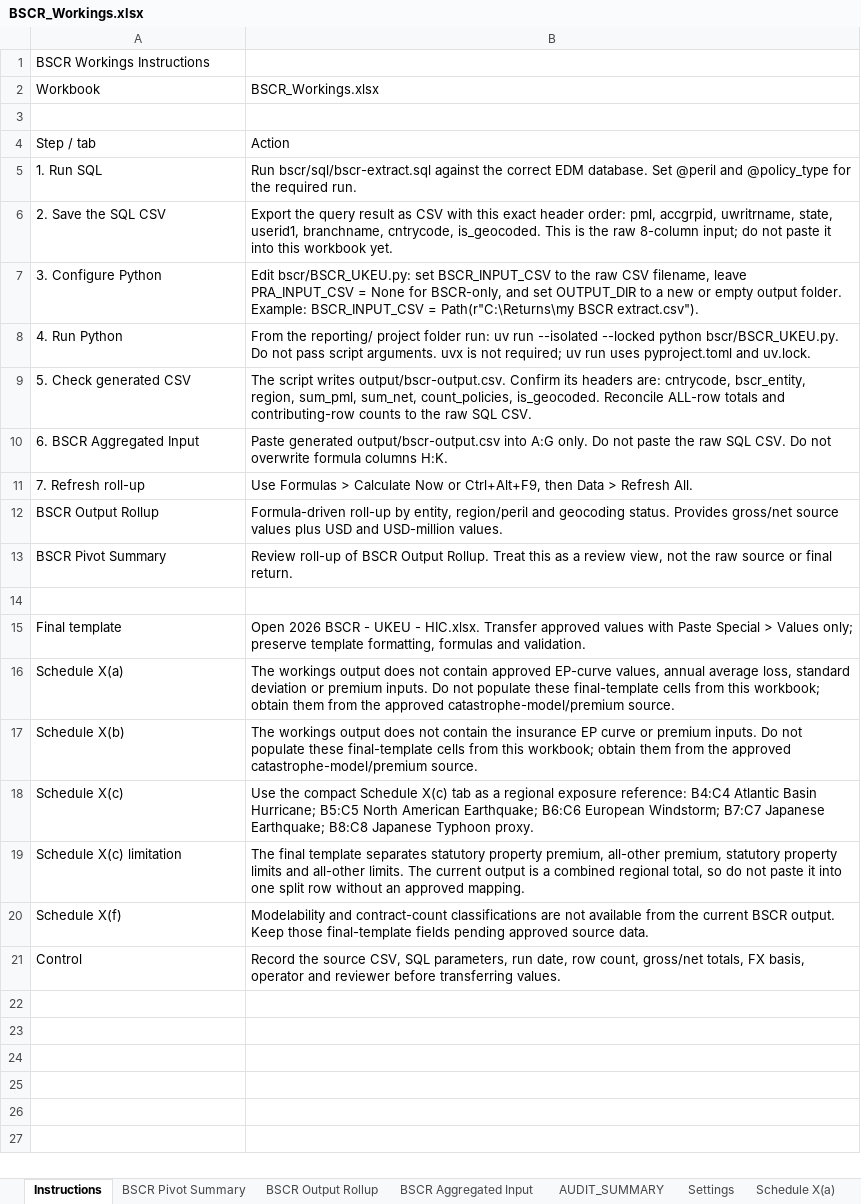
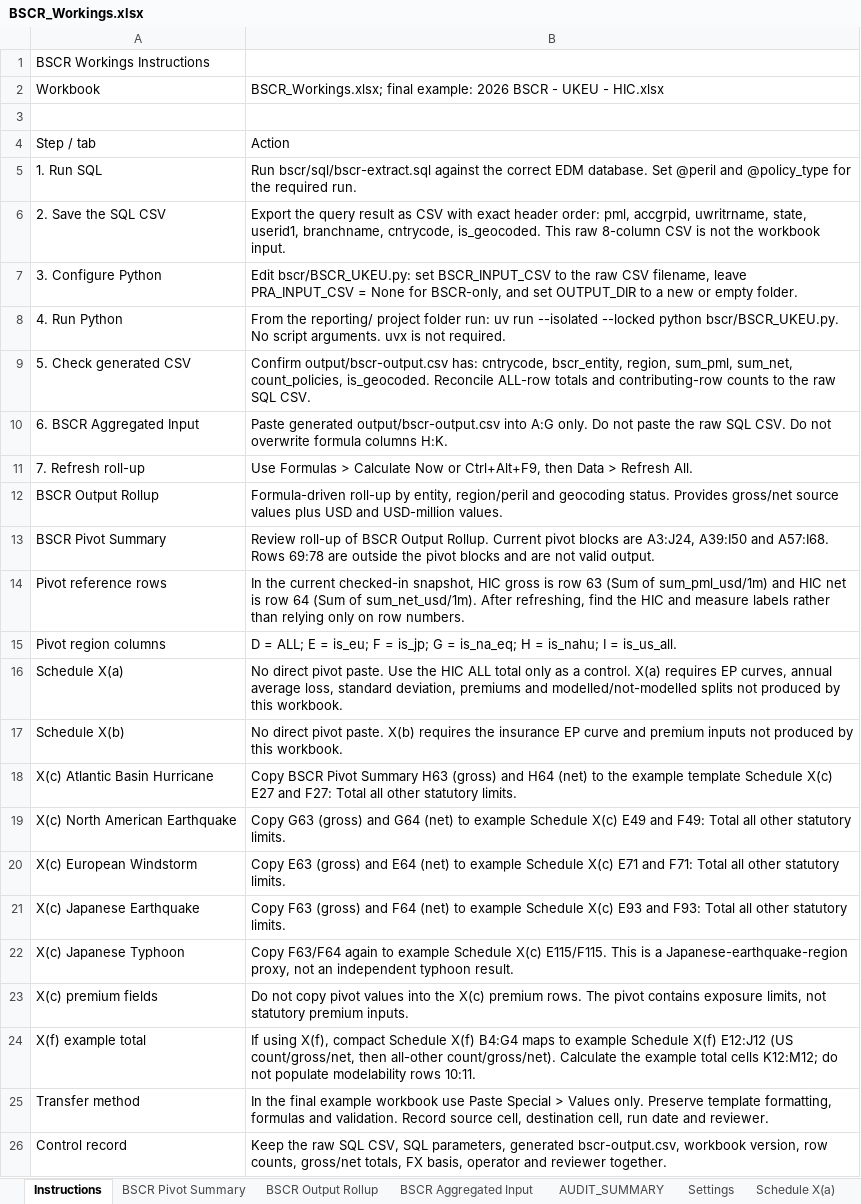
Before and after one commit to hiscohamptonr/rr, an Excel workbook: reporting/bscr/workbooks/BSCR_Workings.xlsx, sheet Instructions, drawn as a sheet; values as stored, in another font and other column widths than the file's, no borders; removed rows and columns are numbered as before the commit, all else as after; the diff names each change by its address in the sheet, - before the commit and + after, or states it on an @@ line.

Commit message:
Document BSCR pivot template transfer map

```diff
--- a/reporting/bscr/workbooks/BSCR_Workings.xlsx (sheet Instructions)
+++ b/reporting/bscr/workbooks/BSCR_Workings.xlsx (sheet Instructions)
-B2: BSCR_Workings.xlsx
+B2: BSCR_Workings.xlsx; final example: 2026 BSCR - UKEU - HIC.xlsx
-B6: …CSV with this exact header order: pml, accgrpid, uwritrname, state, userid1, branchname, cntrycode, is_geocoded. This is the raw 8-column input; do not paste it into this workbook yet.
+B6: …CSV with exact header order: pml, accgrpid, uwritrname, state, userid1, branchname, cntrycode, is_geocoded. This raw 8-column CSV is not the workbook input.
-B7: …or empty output folder. Example: BSCR_INPUT_CSV = Path(r"C:\Returns\my BSCR extract.csv").
+B7: …or empty folder.
-B8: …python bscr/BSCR_UKEU.py. Do not pass script arguments. uvx is not required; uv run uses pyproject.toml and uv.lock.
+B8: …python bscr/BSCR_UKEU.py. No script arguments. uvx is not required.
-B9: The script writes output/bscr-output.csv. Confirm its headers are: cntrycode, bscr_entity,…
+B9: Confirm output/bscr-output.csv has: cntrycode, bscr_entity,…
-B13: …Output Rollup. Treat this as a review view, not the raw source or final return.
+B13: …Output Rollup. Current pivot blocks are A3:J24, A39:I50 and A57:I68. Rows 69:78 are outside the pivot blocks and are not valid output.
-row 14: (empty)
+row 14: Pivot reference rows | In the current checked-in snapshot, HIC gross is row 63 (Sum of sum_pml_usd/1m) and HIC net is row 64 (Sum of sum_net_usd/1m). After refreshing, find the HIC and measure labels rather than relying only on row numbers.
-row 15: Final template | Open 2026 BSCR - UKEU - HIC.xlsx. Transfer approved values with Paste Special > Values only; preserve template formatting, formulas and validation.
+row 15: Pivot region columns | D = ALL; E = is_eu; F = is_jp; G = is_na_eq; H = is_nahu; I = is_us_all.
-B16: The workings output does not contain approved EP-curve values, annual average loss, standard deviation or premium inputs. Do not populate these final-template cells from this workbook; obtain them from the approved catastrophe-model/premium source.
+B16: No direct pivot paste. Use the HIC ALL total only as a control. X(a) requires EP curves, annual average loss, standard deviation, premiums and modelled/not-modelled splits not produced by this workbook.
-B17: The workings output does not contain the insurance EP curve or premium inputs. Do not populate these final-template cells from this workbook; obtain them from the approved catastrophe-model/premium source.
+B17: No direct pivot paste. X(b) requires the insurance EP curve and premium inputs not produced by this workbook.
-row 18: Schedule X(c) | Use the compact Schedule X(c) tab as a regional exposure reference: B4:C4 Atlantic Basin Hurricane; B5:C5 North American Earthquake; B6:C6 European Windstorm; B7:C7 Japanese Earthquake; B8:C8 Japanese Typhoon proxy.
-row 19: Schedule X(c) limitation | The final template separates statutory property premium, all-other premium, statutory property limits and all-other limits. The current output is a combined regional total, so do not paste it into one split row without an approved mapping.
-row 20: Schedule X(f) | Modelability and contract-count classifications are not available from the current BSCR output. Keep those final-template fields pending approved source data.
-row 21: Control | Record the source CSV, SQL parameters, run date, row count, gross/net totals, FX basis, operator and reviewer before transferring values.
+row 18: X(c) Atlantic Basin Hurricane | Copy BSCR Pivot Summary H63 (gross) and H64 (net) to the example template Schedule X(c) E27 and F27: Total all other statutory limits.
+row 19: X(c) North American Earthquake | Copy G63 (gross) and G64 (net) to example Schedule X(c) E49 and F49: Total all other statutory limits.
+row 20: X(c) European Windstorm | Copy E63 (gross) and E64 (net) to example Schedule X(c) E71 and F71: Total all other statutory limits.
+row 21: X(c) Japanese Earthquake | Copy F63 (gross) and F64 (net) to example Schedule X(c) E93 and F93: Total all other statutory limits.
+row 22: X(c) Japanese Typhoon | Copy F63/F64 again to example Schedule X(c) E115/F115. This is a Japanese-earthquake-region proxy, not an independent typhoon result.
+row 23: X(c) premium fields | Do not copy pivot values into the X(c) premium rows. The pivot contains exposure limits, not statutory premium inputs.
+row 24: X(f) example total | If using X(f), compact Schedule X(f) B4:G4 maps to example Schedule X(f) E12:J12 (US count/gross/net, then all-other count/gross/net). Calculate the example total cells K12:M12; do not populate modelability rows 10:11.
+row 25: Transfer method | In the final example workbook use Paste Special > Values only. Preserve template formatting, formulas and validation. Record source cell, destination cell, run date and reviewer.
+row 26: Control record | Keep the raw SQL CSV, SQL parameters, generated bscr-output.csv, workbook version, row counts, gross/net totals, FX basis, operator and reviewer together.
```
